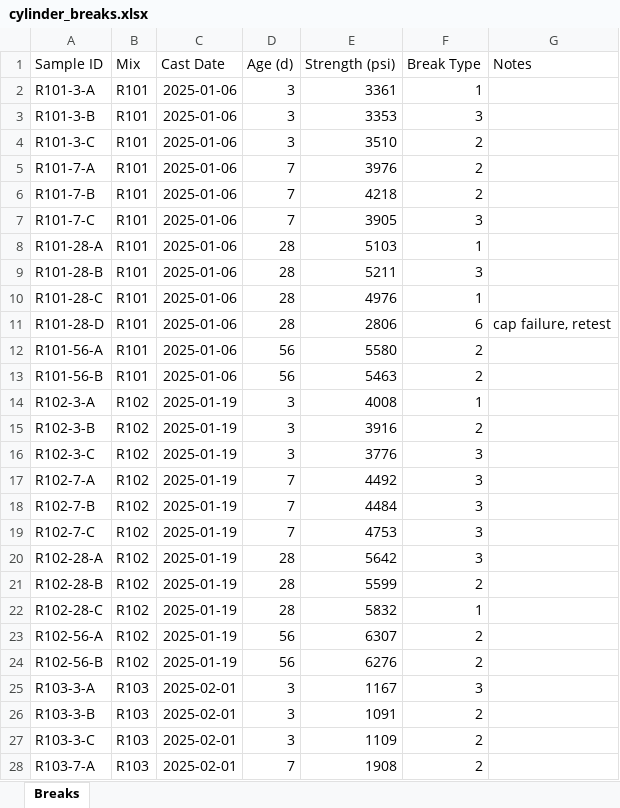
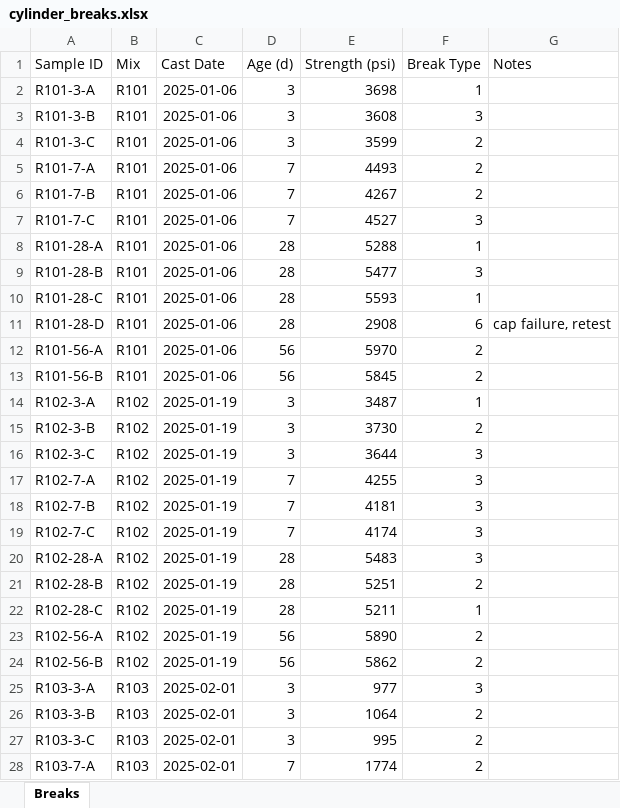
Before and after one commit to PiotrTyrakowski/MetaGlobalHackaton, an Excel workbook: backend/data/demo/cylinder_breaks.xlsx, sheet Breaks, drawn as a sheet; only a part is shown; values as stored, in another font and other column widths than the file's, no borders; the diff covers the shown part only; the diff names each change by its address in the sheet, - before the commit and + after, or states it on an @@ line.

```diff
--- a/backend/data/demo/cylinder_breaks.xlsx (sheet Breaks)
+++ b/backend/data/demo/cylinder_breaks.xlsx (sheet Breaks)
-E2 (Strength (psi)): 3361
+E2 (Strength (psi)): 3698
-E3 (Strength (psi)): 3353
+E3 (Strength (psi)): 3608
-E4 (Strength (psi)): 3510
+E4 (Strength (psi)): 3599
-E5 (Strength (psi)): 3976
+E5 (Strength (psi)): 4493
-E6 (Strength (psi)): 4218
+E6 (Strength (psi)): 4267
-E7 (Strength (psi)): 3905
+E7 (Strength (psi)): 4527
-E8 (Strength (psi)): 5103
+E8 (Strength (psi)): 5288
-E9 (Strength (psi)): 5211
+E9 (Strength (psi)): 5477
-E10 (Strength (psi)): 4976
+E10 (Strength (psi)): 5593
-E11 (Strength (psi)): 2806
+E11 (Strength (psi)): 2908
-E12 (Strength (psi)): 5580
+E12 (Strength (psi)): 5970
-E13 (Strength (psi)): 5463
+E13 (Strength (psi)): 5845
-E14 (Strength (psi)): 4008
+E14 (Strength (psi)): 3487
-E15 (Strength (psi)): 3916
+E15 (Strength (psi)): 3730
-E16 (Strength (psi)): 3776
+E16 (Strength (psi)): 3644
-E17 (Strength (psi)): 4492
+E17 (Strength (psi)): 4255
-E18 (Strength (psi)): 4484
+E18 (Strength (psi)): 4181
-E19 (Strength (psi)): 4753
+E19 (Strength (psi)): 4174
-E20 (Strength (psi)): 5642
+E20 (Strength (psi)): 5483
-E21 (Strength (psi)): 5599
+E21 (Strength (psi)): 5251
-E22 (Strength (psi)): 5832
+E22 (Strength (psi)): 5211
-E23 (Strength (psi)): 6307
+E23 (Strength (psi)): 5890
-E24 (Strength (psi)): 6276
+E24 (Strength (psi)): 5862
-E25 (Strength (psi)): 1167
+E25 (Strength (psi)): 977
-E26 (Strength (psi)): 1091
+E26 (Strength (psi)): 1064
-E27 (Strength (psi)): 1109
+E27 (Strength (psi)): 995
-E28 (Strength (psi)): 1908
+E28 (Strength (psi)): 1774
```
Also changed, not shown: 409 edited cells elsewhere in this sheet, backend/data/demo/daily_QC.xlsx, backend/data/demo/mix_designs.xlsx, 12 other files.
